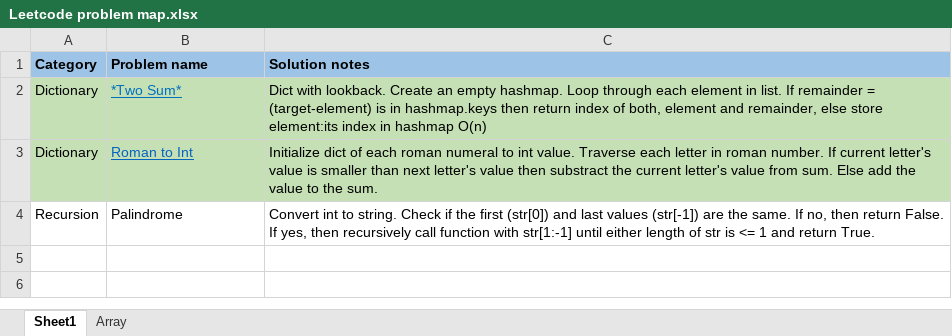
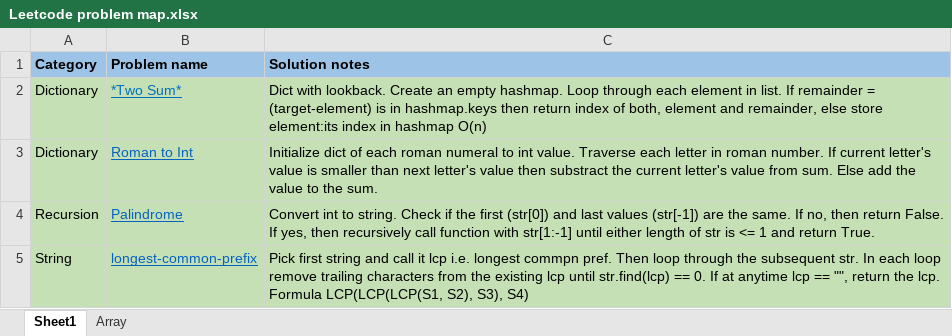
Before and after one commit to pmiyan/my-study-notes, an Excel workbook: Interview prep/Leetcode problem map.xlsx, sheet Sheet1, drawn as a sheet; values as stored, in another font and other column widths than the file's, no borders; the diff names each change by its address in the sheet, - before the commit and + after, or states it on an @@ line.

```diff
--- a/Interview prep/Leetcode problem map.xlsx (sheet Sheet1)
+++ b/Interview prep/Leetcode problem map.xlsx (sheet Sheet1)
-A4:C4 fill: none
+A4:C4 fill: #C5E0B4
@@ B4 underline: off → on, text colour: black → #0563C1 @@
+row 5: String | longest-common-prefix | Pick first string and call it lcp i.e. longest commpn pref. Then loop through the subsequent str. In each loop remove trailing characters from the existing lcp until str.find(lcp) == 0. If at anytime lcp == "", return the lcp. Formula LCP(LCP(LCP(S1, S2), S3), S4)
```
Also changed, not shown: 3 other files.
